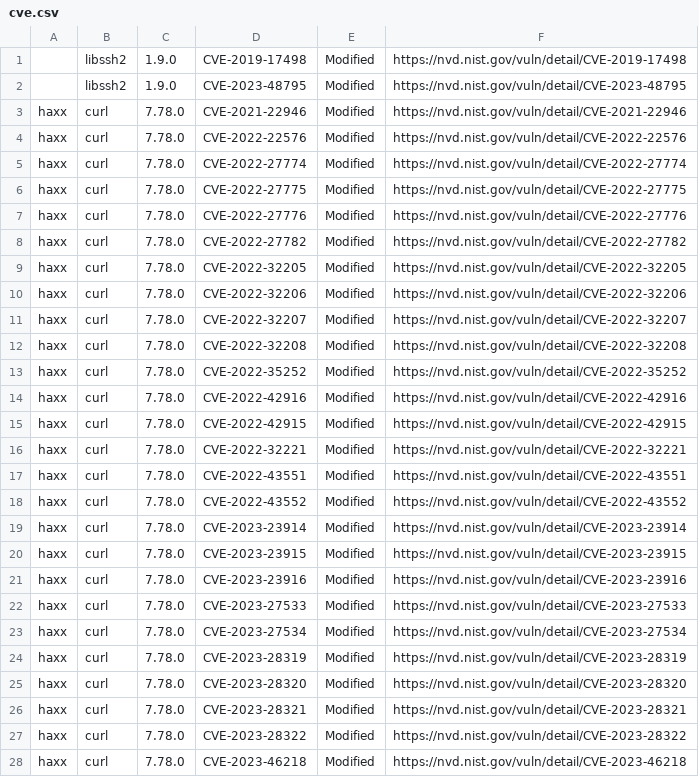
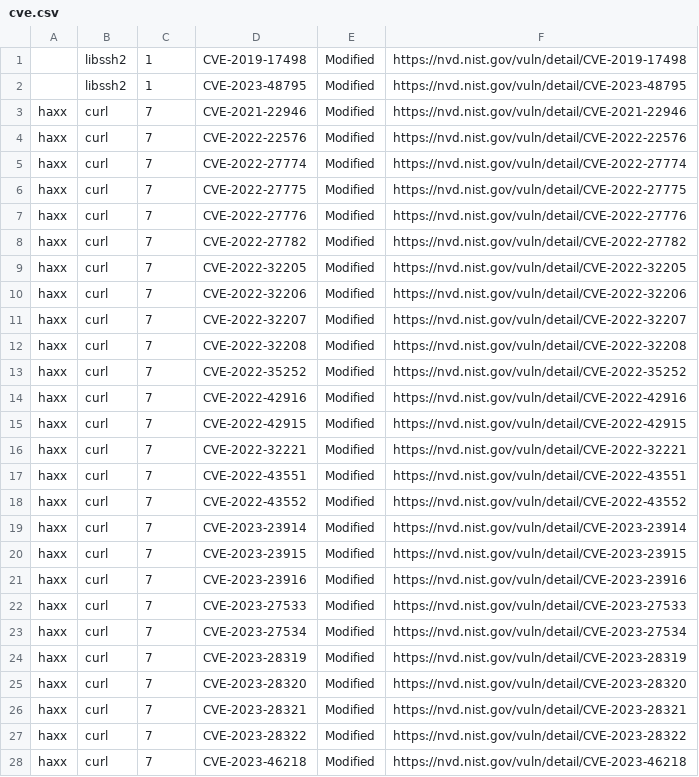
Before and after one commit to fairyfar/CVEProbe, a CSV file: report/cve.csv, drawn as a sheet; only a part is shown; the diff covers the shown part only.

```diff
--- a/report/cve.csv
+++ b/report/cve.csv
@@ -1,28 +1,28 @@
-,libssh2,1.9.0,CVE-2019-17498,Modified,https://nvd.nist.gov/vuln/detail/CVE-2019-17498
-,libssh2,1.9.0,CVE-2023-48795,Modified,https://nvd.nist.gov/vuln/detail/CVE-2023-48795
-haxx,curl,7.78.0,CVE-2021-22946,Modified,https://nvd.nist.gov/vuln/detail/CVE-2021-22946
-haxx,curl,7.78.0,CVE-2022-22576,Modified,https://nvd.nist.gov/vuln/detail/CVE-2022-22576
-haxx,curl,7.78.0,CVE-2022-27774,Modified,https://nvd.nist.gov/vuln/detail/CVE-2022-27774
-haxx,curl,7.78.0,CVE-2022-27775,Modified,https://nvd.nist.gov/vuln/detail/CVE-2022-27775
-haxx,curl,7.78.0,CVE-2022-27776,Modified,https://nvd.nist.gov/vuln/detail/CVE-2022-27776
-haxx,curl,7.78.0,CVE-2022-27782,Modified,https://nvd.nist.gov/vuln/detail/CVE-2022-27782
-haxx,curl,7.78.0,CVE-2022-32205,Modified,https://nvd.nist.gov/vuln/detail/CVE-2022-32205
-haxx,curl,7.78.0,CVE-2022-32206,Modified,https://nvd.nist.gov/vuln/detail/CVE-2022-32206
-haxx,curl,7.78.0,CVE-2022-32207,Modified,https://nvd.nist.gov/vuln/detail/CVE-2022-32207
-haxx,curl,7.78.0,CVE-2022-32208,Modified,https://nvd.nist.gov/vuln/detail/CVE-2022-32208
-haxx,curl,7.78.0,CVE-2022-35252,Modified,https://nvd.nist.gov/vuln/detail/CVE-2022-35252
-haxx,curl,7.78.0,CVE-2022-42916,Modified,https://nvd.nist.gov/vuln/detail/CVE-2022-42916
-haxx,curl,7.78.0,CVE-2022-42915,Modified,https://nvd.nist.gov/vuln/detail/CVE-2022-42915
-haxx,curl,7.78.0,CVE-2022-32221,Modified,https://nvd.nist.gov/vuln/detail/CVE-2022-32221
-haxx,curl,7.78.0,CVE-2022-43551,Modified,https://nvd.nist.gov/vuln/detail/CVE-2022-43551
-haxx,curl,7.78.0,CVE-2022-43552,Modified,https://nvd.nist.gov/vuln/detail/CVE-2022-43552
-haxx,curl,7.78.0,CVE-2023-23914,Modified,https://nvd.nist.gov/vuln/detail/CVE-2023-23914
-haxx,curl,7.78.0,CVE-2023-23915,Modified,https://nvd.nist.gov/vuln/detail/CVE-2023-23915
-haxx,curl,7.78.0,CVE-2023-23916,Modified,https://nvd.nist.gov/vuln/detail/CVE-2023-23916
-haxx,curl,7.78.0,CVE-2023-27533,Modified,https://nvd.nist.gov/vuln/detail/CVE-2023-27533
-haxx,curl,7.78.0,CVE-2023-27534,Modified,https://nvd.nist.gov/vuln/detail/CVE-2023-27534
-haxx,curl,7.78.0,CVE-2023-28319,Modified,https://nvd.nist.gov/vuln/detail/CVE-2023-28319
-haxx,curl,7.78.0,CVE-2023-28320,Modified,https://nvd.nist.gov/vuln/detail/CVE-2023-28320
-haxx,curl,7.78.0,CVE-2023-28321,Modified,https://nvd.nist.gov/vuln/detail/CVE-2023-28321
-haxx,curl,7.78.0,CVE-2023-28322,Modified,https://nvd.nist.gov/vuln/detail/CVE-2023-28322
-haxx,curl,7.78.0,CVE-2023-46218,Modified,https://nvd.nist.gov/vuln/detail/CVE-2023-46218
+,libssh2,1,CVE-2019-17498,Modified,https://nvd.nist.gov/vuln/detail/CVE-2019-17498
+,libssh2,1,CVE-2023-48795,Modified,https://nvd.nist.gov/vuln/detail/CVE-2023-48795
+haxx,curl,7,CVE-2021-22946,Modified,https://nvd.nist.gov/vuln/detail/CVE-2021-22946
+haxx,curl,7,CVE-2022-22576,Modified,https://nvd.nist.gov/vuln/detail/CVE-2022-22576
+haxx,curl,7,CVE-2022-27774,Modified,https://nvd.nist.gov/vuln/detail/CVE-2022-27774
+haxx,curl,7,CVE-2022-27775,Modified,https://nvd.nist.gov/vuln/detail/CVE-2022-27775
+haxx,curl,7,CVE-2022-27776,Modified,https://nvd.nist.gov/vuln/detail/CVE-2022-27776
+haxx,curl,7,CVE-2022-27782,Modified,https://nvd.nist.gov/vuln/detail/CVE-2022-27782
+haxx,curl,7,CVE-2022-32205,Modified,https://nvd.nist.gov/vuln/detail/CVE-2022-32205
+haxx,curl,7,CVE-2022-32206,Modified,https://nvd.nist.gov/vuln/detail/CVE-2022-32206
+haxx,curl,7,CVE-2022-32207,Modified,https://nvd.nist.gov/vuln/detail/CVE-2022-32207
+haxx,curl,7,CVE-2022-32208,Modified,https://nvd.nist.gov/vuln/detail/CVE-2022-32208
+haxx,curl,7,CVE-2022-35252,Modified,https://nvd.nist.gov/vuln/detail/CVE-2022-35252
+haxx,curl,7,CVE-2022-42916,Modified,https://nvd.nist.gov/vuln/detail/CVE-2022-42916
+haxx,curl,7,CVE-2022-42915,Modified,https://nvd.nist.gov/vuln/detail/CVE-2022-42915
+haxx,curl,7,CVE-2022-32221,Modified,https://nvd.nist.gov/vuln/detail/CVE-2022-32221
+haxx,curl,7,CVE-2022-43551,Modified,https://nvd.nist.gov/vuln/detail/CVE-2022-43551
+haxx,curl,7,CVE-2022-43552,Modified,https://nvd.nist.gov/vuln/detail/CVE-2022-43552
+haxx,curl,7,CVE-2023-23914,Modified,https://nvd.nist.gov/vuln/detail/CVE-2023-23914
+haxx,curl,7,CVE-2023-23915,Modified,https://nvd.nist.gov/vuln/detail/CVE-2023-23915
+haxx,curl,7,CVE-2023-23916,Modified,https://nvd.nist.gov/vuln/detail/CVE-2023-23916
+haxx,curl,7,CVE-2023-27533,Modified,https://nvd.nist.gov/vuln/detail/CVE-2023-27533
+haxx,curl,7,CVE-2023-27534,Modified,https://nvd.nist.gov/vuln/detail/CVE-2023-27534
+haxx,curl,7,CVE-2023-28319,Modified,https://nvd.nist.gov/vuln/detail/CVE-2023-28319
+haxx,curl,7,CVE-2023-28320,Modified,https://nvd.nist.gov/vuln/detail/CVE-2023-28320
+haxx,curl,7,CVE-2023-28321,Modified,https://nvd.nist.gov/vuln/detail/CVE-2023-28321
+haxx,curl,7,CVE-2023-28322,Modified,https://nvd.nist.gov/vuln/detail/CVE-2023-28322
+haxx,curl,7,CVE-2023-46218,Modified,https://nvd.nist.gov/vuln/detail/CVE-2023-46218
```
Also changed, not shown: 13 edited cells elsewhere in this file, report/cve_detail.csv, 8 other files.
